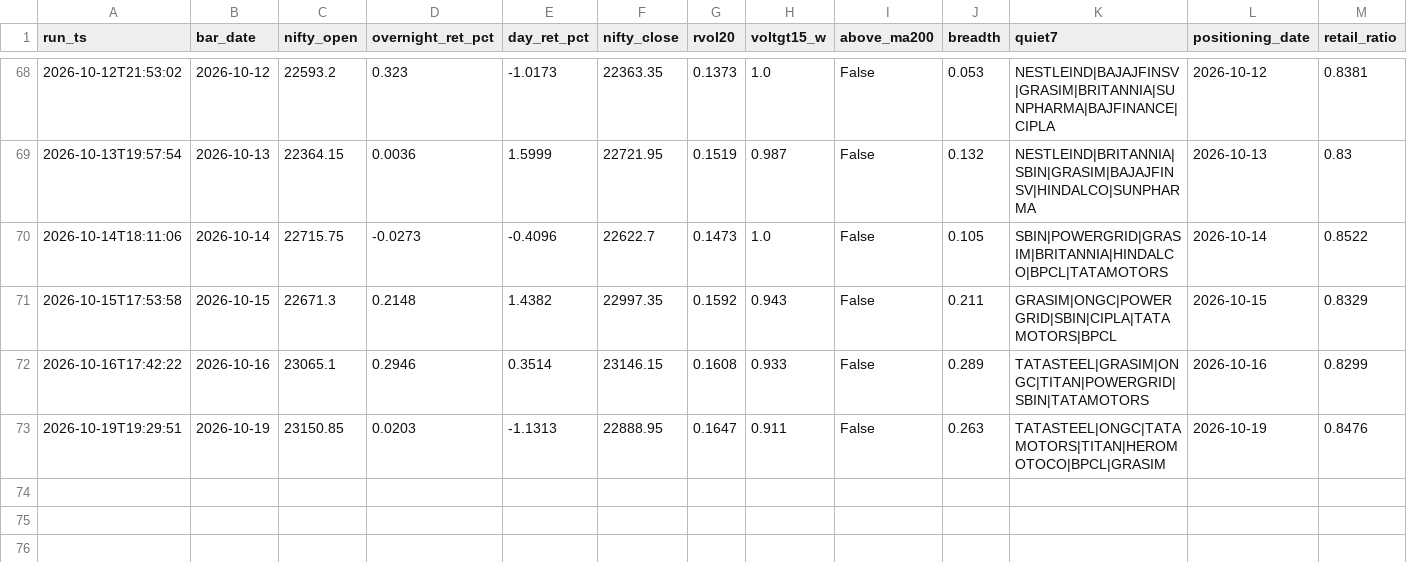
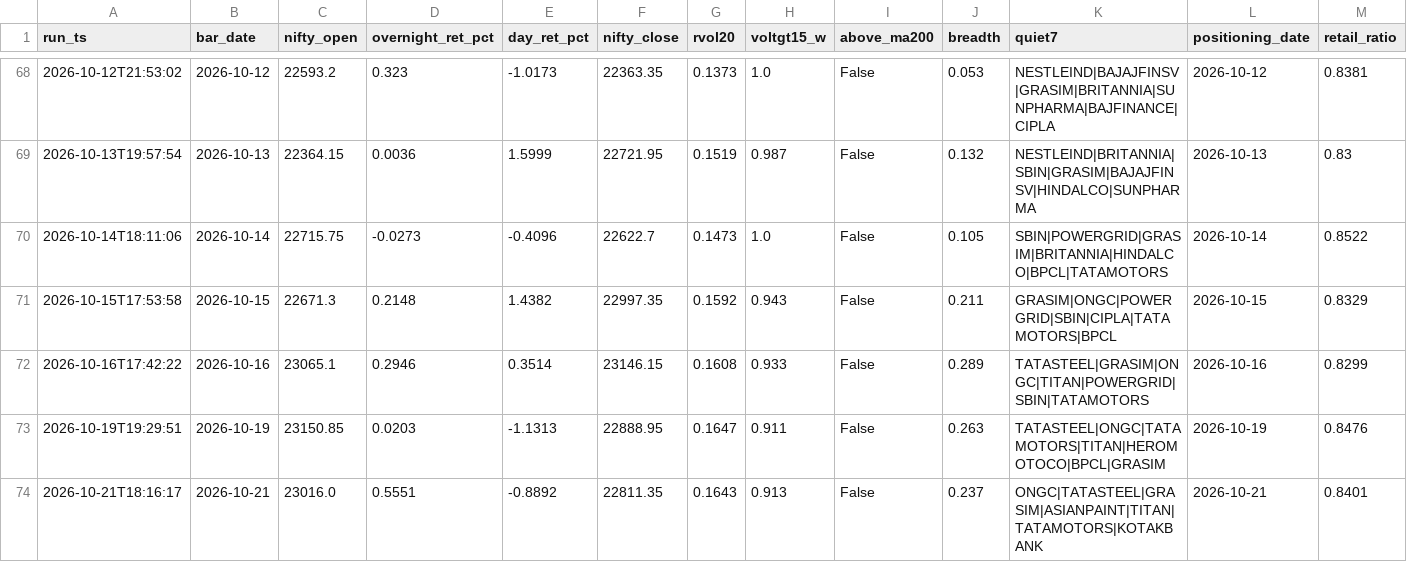
Before and after one commit to BaponChoudhury/TradeNifty, a CSV file: forward_log.csv, drawn as a sheet; only a part is shown, gaps mark what is left out; rows hold the shown columns only; the diff names each change by its address in the sheet, - before the commit and + after, or states it on an @@ line.

Commit message:
signal log 2026-10-21

```diff
--- a/forward_log.csv
+++ b/forward_log.csv
+row 74: 2026-10-21T18:16:17 | 2026-10-21 | 23016.0 | 0.5551 | -0.8892 | 22811.35 | 0.1643 | 0.913 | False | 0.237 | ONGC|TATASTEEL|GRASIM|ASIANPAINT|TITAN|TATAMOTORS|KOTAKBANK | 2026-10-21 | 0.8401
```
Also changed, not shown: fii_positioning.csv.
